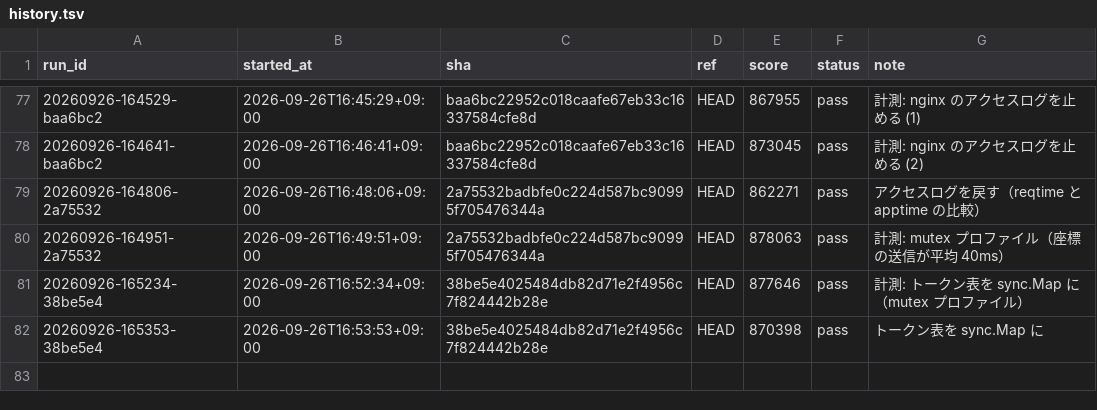
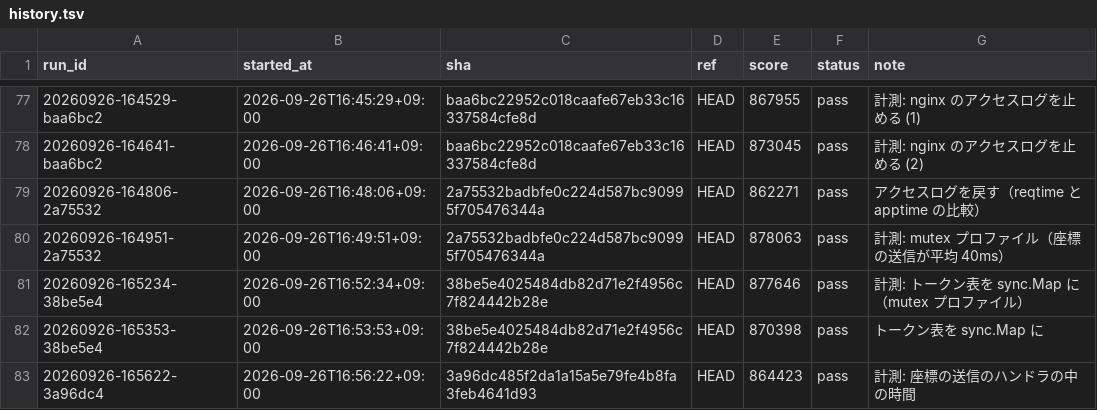
Before and after one commit to tmokmss/isucon-2026, a TSV file: runs/history.tsv, drawn as a sheet; only a part is shown, gaps mark what is left out.

```diff
--- a/runs/history.tsv
+++ b/runs/history.tsv
@@ -82 +82,2 @@ run_id	started_at	sha	ref	score	status	note
 20260926-165353-38be5e4	2026-09-26T16:53:53+09:00	38be5e4025484db82d71e2f4956c7f824442b28e	HEAD	870398	pass	トークン表を sync.Map に
+20260926-165622-3a96dc4	2026-09-26T16:56:22+09:00	3a96dc485f2da1a15a5e79fe4b8fa3feb4641d93	HEAD	864423	pass	計測: 座標の送信のハンドラの中の時間
```
